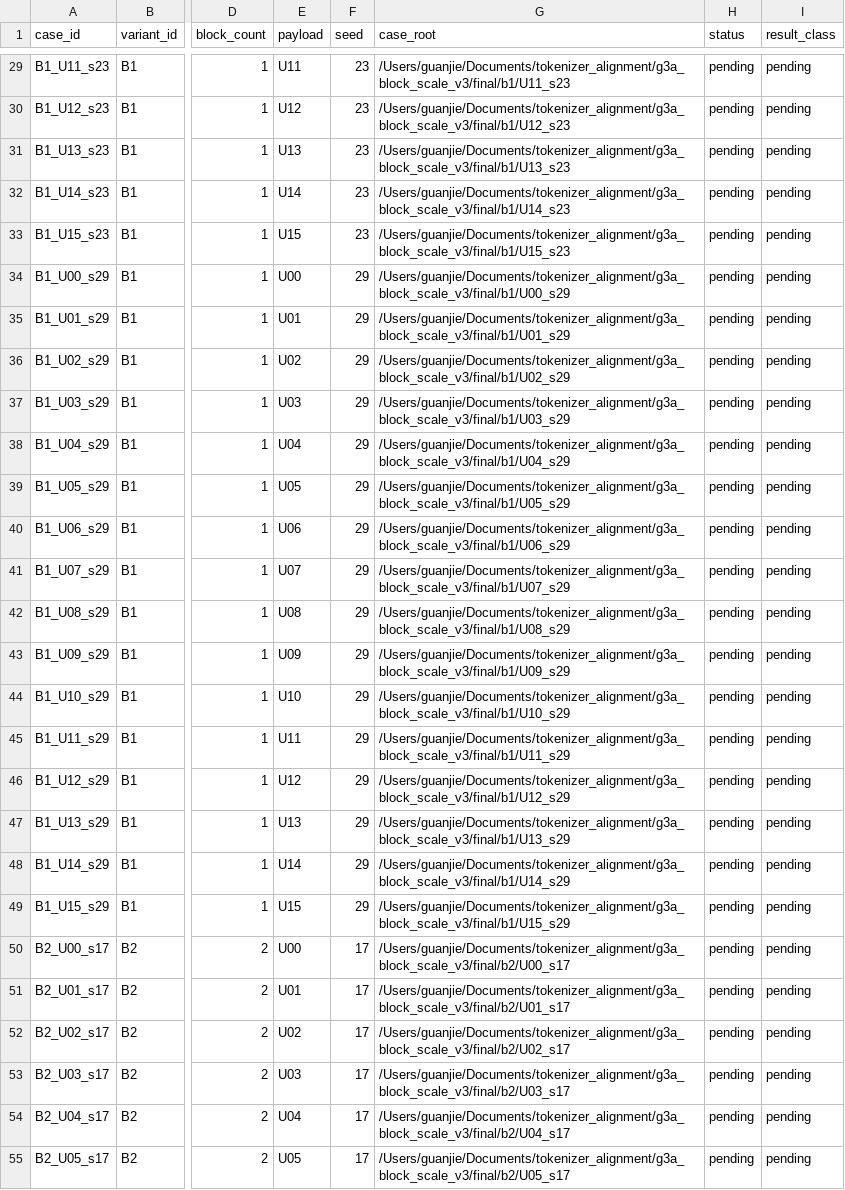
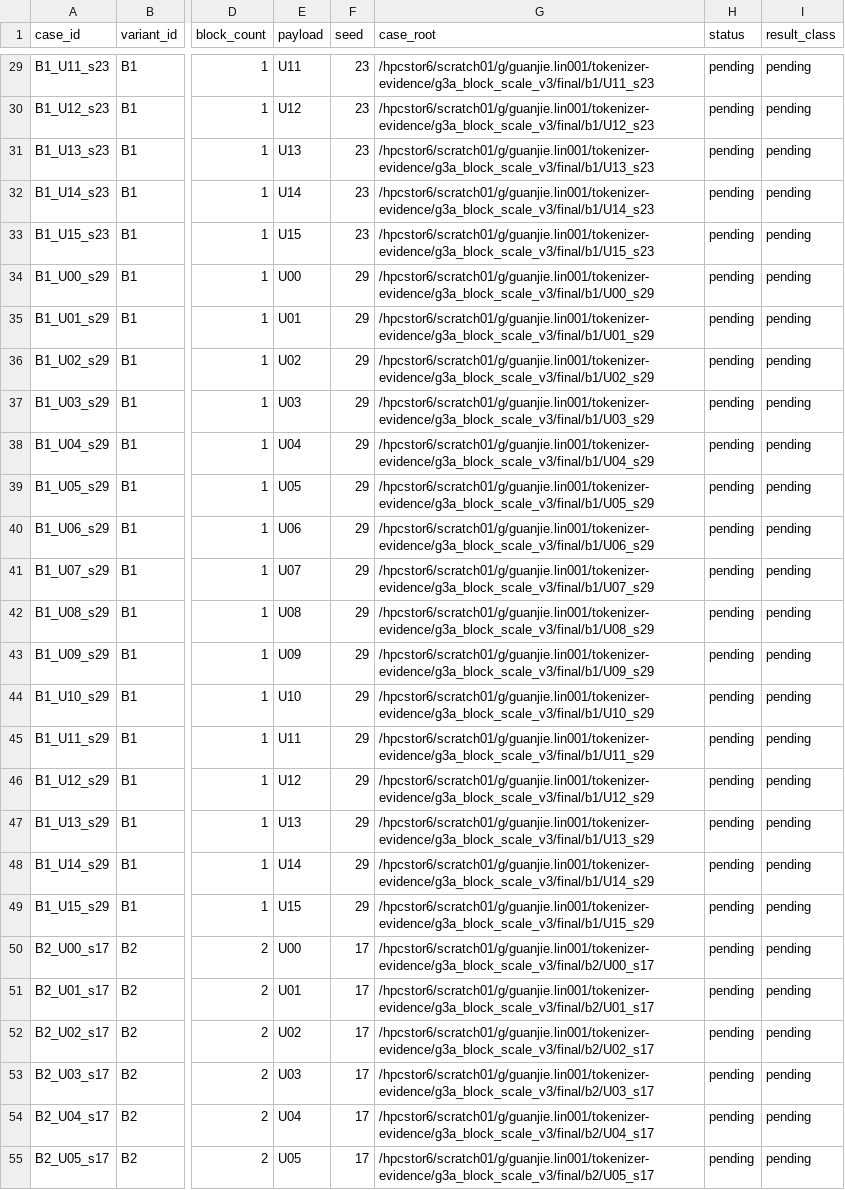
Before and after one commit to cook1e-0707/tokenizer-evidence, a CSV file: results/tables/g3a_v3_block_scale.csv, drawn as a sheet; only a part is shown, gaps mark what is left out; the diff covers the shown part only; the diff names each change by its address in the sheet, - before the commit and + after, or states it on an @@ line.

```diff
--- a/results/tables/g3a_v3_block_scale.csv
+++ b/results/tables/g3a_v3_block_scale.csv
-G29 (case_root): /Users/guanjie/Documents/tokenizer_alignment/g3a_block_scale_v3/final/b1/U11_s23
+G29 (case_root): /hpcstor6/scratch01/g/guanjie.lin001/tokenizer-evidence/g3a_block_scale_v3/final/b1/U11_s23
-G30 (case_root): /Users/guanjie/Documents/tokenizer_alignment/g3a_block_scale_v3/final/b1/U12_s23
+G30 (case_root): /hpcstor6/scratch01/g/guanjie.lin001/tokenizer-evidence/g3a_block_scale_v3/final/b1/U12_s23
-G31 (case_root): /Users/guanjie/Documents/tokenizer_alignment/g3a_block_scale_v3/final/b1/U13_s23
+G31 (case_root): /hpcstor6/scratch01/g/guanjie.lin001/tokenizer-evidence/g3a_block_scale_v3/final/b1/U13_s23
-G32 (case_root): /Users/guanjie/Documents/tokenizer_alignment/g3a_block_scale_v3/final/b1/U14_s23
+G32 (case_root): /hpcstor6/scratch01/g/guanjie.lin001/tokenizer-evidence/g3a_block_scale_v3/final/b1/U14_s23
-G33 (case_root): /Users/guanjie/Documents/tokenizer_alignment/g3a_block_scale_v3/final/b1/U15_s23
+G33 (case_root): /hpcstor6/scratch01/g/guanjie.lin001/tokenizer-evidence/g3a_block_scale_v3/final/b1/U15_s23
-G34 (case_root): /Users/guanjie/Documents/tokenizer_alignment/g3a_block_scale_v3/final/b1/U00_s29
+G34 (case_root): /hpcstor6/scratch01/g/guanjie.lin001/tokenizer-evidence/g3a_block_scale_v3/final/b1/U00_s29
-G35 (case_root): /Users/guanjie/Documents/tokenizer_alignment/g3a_block_scale_v3/final/b1/U01_s29
+G35 (case_root): /hpcstor6/scratch01/g/guanjie.lin001/tokenizer-evidence/g3a_block_scale_v3/final/b1/U01_s29
-G36 (case_root): /Users/guanjie/Documents/tokenizer_alignment/g3a_block_scale_v3/final/b1/U02_s29
+G36 (case_root): /hpcstor6/scratch01/g/guanjie.lin001/tokenizer-evidence/g3a_block_scale_v3/final/b1/U02_s29
-G37 (case_root): /Users/guanjie/Documents/tokenizer_alignment/g3a_block_scale_v3/final/b1/U03_s29
+G37 (case_root): /hpcstor6/scratch01/g/guanjie.lin001/tokenizer-evidence/g3a_block_scale_v3/final/b1/U03_s29
-G38 (case_root): /Users/guanjie/Documents/tokenizer_alignment/g3a_block_scale_v3/final/b1/U04_s29
+G38 (case_root): /hpcstor6/scratch01/g/guanjie.lin001/tokenizer-evidence/g3a_block_scale_v3/final/b1/U04_s29
-G39 (case_root): /Users/guanjie/Documents/tokenizer_alignment/g3a_block_scale_v3/final/b1/U05_s29
+G39 (case_root): /hpcstor6/scratch01/g/guanjie.lin001/tokenizer-evidence/g3a_block_scale_v3/final/b1/U05_s29
-G40 (case_root): /Users/guanjie/Documents/tokenizer_alignment/g3a_block_scale_v3/final/b1/U06_s29
+G40 (case_root): /hpcstor6/scratch01/g/guanjie.lin001/tokenizer-evidence/g3a_block_scale_v3/final/b1/U06_s29
-G41 (case_root): /Users/guanjie/Documents/tokenizer_alignment/g3a_block_scale_v3/final/b1/U07_s29
+G41 (case_root): /hpcstor6/scratch01/g/guanjie.lin001/tokenizer-evidence/g3a_block_scale_v3/final/b1/U07_s29
-G42 (case_root): /Users/guanjie/Documents/tokenizer_alignment/g3a_block_scale_v3/final/b1/U08_s29
+G42 (case_root): /hpcstor6/scratch01/g/guanjie.lin001/tokenizer-evidence/g3a_block_scale_v3/final/b1/U08_s29
-G43 (case_root): /Users/guanjie/Documents/tokenizer_alignment/g3a_block_scale_v3/final/b1/U09_s29
+G43 (case_root): /hpcstor6/scratch01/g/guanjie.lin001/tokenizer-evidence/g3a_block_scale_v3/final/b1/U09_s29
-G44 (case_root): /Users/guanjie/Documents/tokenizer_alignment/g3a_block_scale_v3/final/b1/U10_s29
+G44 (case_root): /hpcstor6/scratch01/g/guanjie.lin001/tokenizer-evidence/g3a_block_scale_v3/final/b1/U10_s29
-G45 (case_root): /Users/guanjie/Documents/tokenizer_alignment/g3a_block_scale_v3/final/b1/U11_s29
+G45 (case_root): /hpcstor6/scratch01/g/guanjie.lin001/tokenizer-evidence/g3a_block_scale_v3/final/b1/U11_s29
-G46 (case_root): /Users/guanjie/Documents/tokenizer_alignment/g3a_block_scale_v3/final/b1/U12_s29
+G46 (case_root): /hpcstor6/scratch01/g/guanjie.lin001/tokenizer-evidence/g3a_block_scale_v3/final/b1/U12_s29
-G47 (case_root): /Users/guanjie/Documents/tokenizer_alignment/g3a_block_scale_v3/final/b1/U13_s29
+G47 (case_root): /hpcstor6/scratch01/g/guanjie.lin001/tokenizer-evidence/g3a_block_scale_v3/final/b1/U13_s29
-G48 (case_root): /Users/guanjie/Documents/tokenizer_alignment/g3a_block_scale_v3/final/b1/U14_s29
+G48 (case_root): /hpcstor6/scratch01/g/guanjie.lin001/tokenizer-evidence/g3a_block_scale_v3/final/b1/U14_s29
-G49 (case_root): /Users/guanjie/Documents/tokenizer_alignment/g3a_block_scale_v3/final/b1/U15_s29
+G49 (case_root): /hpcstor6/scratch01/g/guanjie.lin001/tokenizer-evidence/g3a_block_scale_v3/final/b1/U15_s29
-G50 (case_root): /Users/guanjie/Documents/tokenizer_alignment/g3a_block_scale_v3/final/b2/U00_s17
+G50 (case_root): /hpcstor6/scratch01/g/guanjie.lin001/tokenizer-evidence/g3a_block_scale_v3/final/b2/U00_s17
-G51 (case_root): /Users/guanjie/Documents/tokenizer_alignment/g3a_block_scale_v3/final/b2/U01_s17
+G51 (case_root): /hpcstor6/scratch01/g/guanjie.lin001/tokenizer-evidence/g3a_block_scale_v3/final/b2/U01_s17
-G52 (case_root): /Users/guanjie/Documents/tokenizer_alignment/g3a_block_scale_v3/final/b2/U02_s17
+G52 (case_root): /hpcstor6/scratch01/g/guanjie.lin001/tokenizer-evidence/g3a_block_scale_v3/final/b2/U02_s17
-G53 (case_root): /Users/guanjie/Documents/tokenizer_alignment/g3a_block_scale_v3/final/b2/U03_s17
+G53 (case_root): /hpcstor6/scratch01/g/guanjie.lin001/tokenizer-evidence/g3a_block_scale_v3/final/b2/U03_s17
-G54 (case_root): /Users/guanjie/Documents/tokenizer_alignment/g3a_block_scale_v3/final/b2/U04_s17
+G54 (case_root): /hpcstor6/scratch01/g/guanjie.lin001/tokenizer-evidence/g3a_block_scale_v3/final/b2/U04_s17
-G55 (case_root): /Users/guanjie/Documents/tokenizer_alignment/g3a_block_scale_v3/final/b2/U05_s17
+G55 (case_root): /hpcstor6/scratch01/g/guanjie.lin001/tokenizer-evidence/g3a_block_scale_v3/final/b2/U05_s17
```
Also changed, not shown: 117 edited cells elsewhere in this file, 8 other files.
